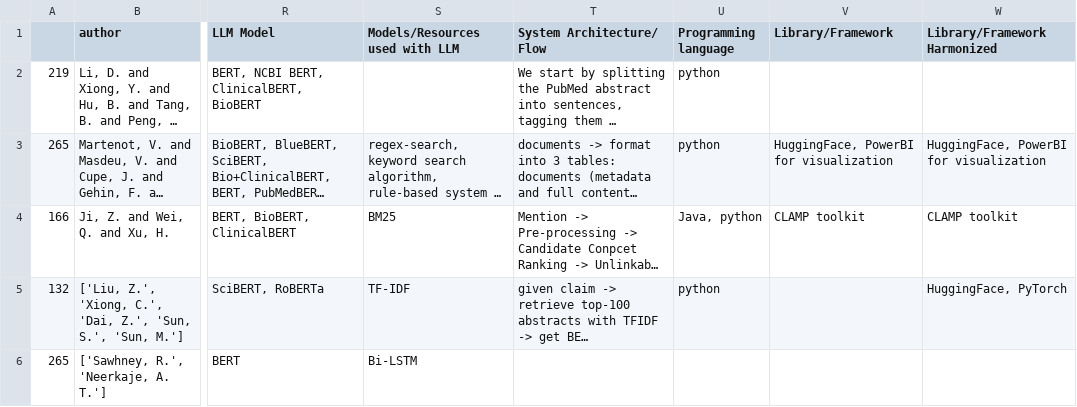
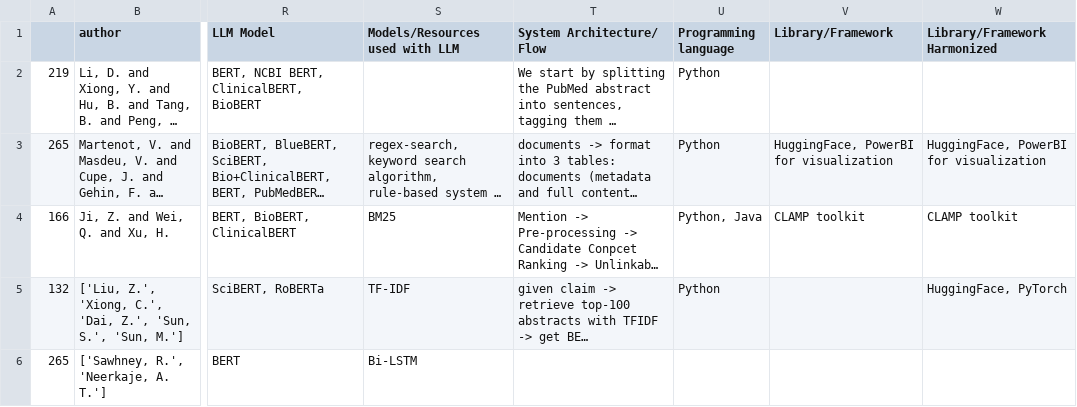
Before and after one commit to Ineichen-Group/LiteratureReview-LLM-Biomedicine, a CSV file: full_sample_to_test_new_extractor.csv, drawn as a sheet; only a part is shown, gaps mark what is left out; long unchanged cells end in …; the diff names each change by its address in the sheet, - before the commit and + after, or states it on an @@ line.

```diff
--- a/full_sample_to_test_new_extractor.csv
+++ b/full_sample_to_test_new_extractor.csv
-U2:U3 (Programming language): python
+U2:U3 (Programming language): Python
-U4 (Programming language): Java, python
+U4 (Programming language): Python, Java
-U5 (Programming language): python
+U5 (Programming language): Python
```
Also changed, not shown: 14 other files.
